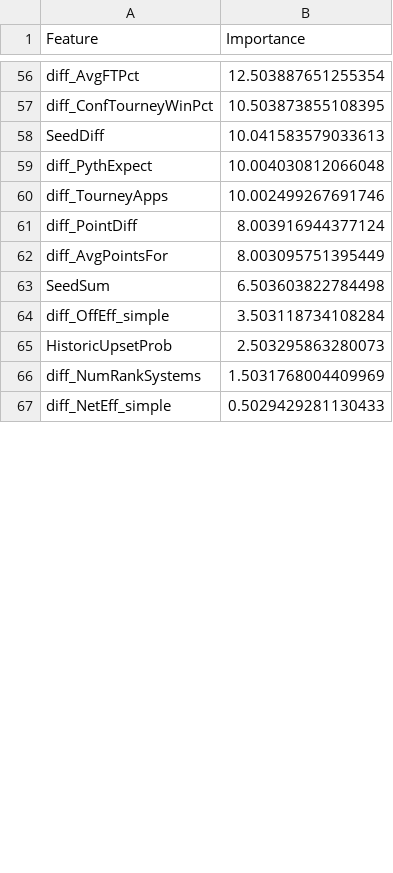
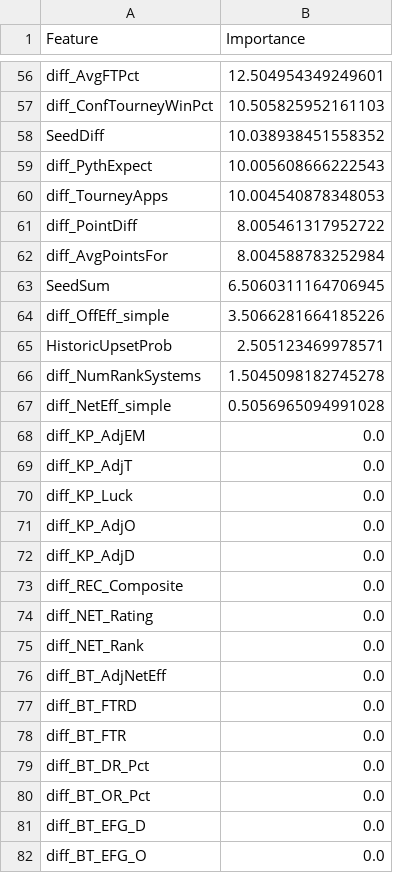
Before and after one commit to Qrytics/cmuMarchMadness-ML, a CSV file: docs/data/m_feature_importance.csv, drawn as a sheet; only a part is shown, gaps mark what is left out; the diff covers the shown part only; the diff names each change by its address in the sheet, - before the commit and + after, or states it on an @@ line.

```diff
--- a/docs/data/m_feature_importance.csv
+++ b/docs/data/m_feature_importance.csv
-B56 (Importance): 12.503887651255354
+B56 (Importance): 12.504954349249601
-B57 (Importance): 10.503873855108395
+B57 (Importance): 10.505825952161103
-B58 (Importance): 10.041583579033613
+B58 (Importance): 10.038938451558352
-B59 (Importance): 10.004030812066048
+B59 (Importance): 10.005608666222543
-B60 (Importance): 10.002499267691746
+B60 (Importance): 10.004540878348053
-B61 (Importance): 8.003916944377124
+B61 (Importance): 8.005461317952722
-B62 (Importance): 8.003095751395449
+B62 (Importance): 8.004588783252984
-B63 (Importance): 6.503603822784498
+B63 (Importance): 6.5060311164706945
-B64 (Importance): 3.503118734108284
+B64 (Importance): 3.5066281664185226
-B65 (Importance): 2.503295863280073
+B65 (Importance): 2.505123469978571
-B66 (Importance): 1.5031768004409969
+B66 (Importance): 1.5045098182745278
-B67 (Importance): 0.5029429281130433
+B67 (Importance): 0.5056965094991028
+row 68: diff_KP_AdjEM | 0.0
+row 69: diff_KP_AdjT | 0.0
+row 70: diff_KP_Luck | 0.0
+row 71: diff_KP_AdjO | 0.0
+row 72: diff_KP_AdjD | 0.0
+row 73: diff_REC_Composite | 0.0
+row 74: diff_NET_Rating | 0.0
+row 75: diff_NET_Rank | 0.0
+row 76: diff_BT_AdjNetEff | 0.0
+row 77: diff_BT_FTRD | 0.0
+row 78: diff_BT_FTR | 0.0
+row 79: diff_BT_DR_Pct | 0.0
+row 80: diff_BT_OR_Pct | 0.0
+row 81: diff_BT_EFG_D | 0.0
+row 82: diff_BT_EFG_O | 0.0
```
Also changed, not shown: 22 added rows, 1 removed row and 54 edited cells elsewhere in this file, docs/data/MTourneyPredictions.csv, docs/data/WTourneyPredictions.csv, 22 other files.
